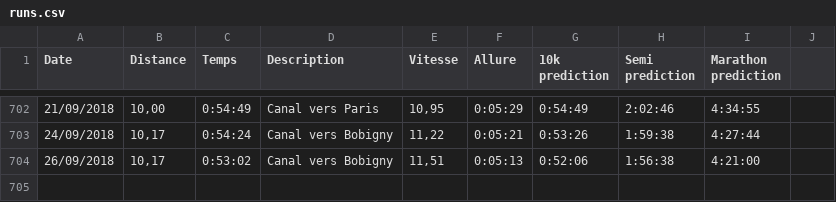
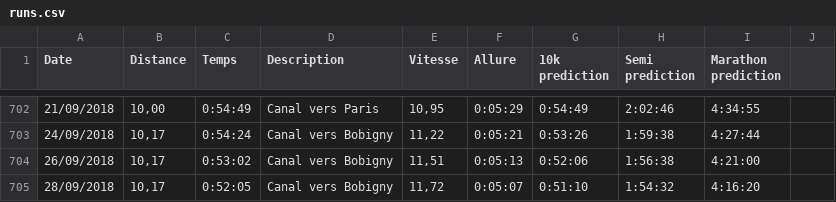
Before and after one commit to reneghosh/reneghosh.github.io, a CSV file: _data/runs.csv, drawn as a sheet; only a part is shown, gaps mark what is left out.

Commit message:
added another run

```diff
--- a/_data/runs.csv
+++ b/_data/runs.csv
@@ -704 +704,2 @@ Date,Distance,Temps,Description,Vitesse,Allure,10k prediction,Semi prediction,Ma
 26/09/2018,"10,17",0:53:02,Canal vers Bobigny,"11,51",0:05:13,0:52:06,1:56:38,4:21:00,
+28/09/2018,"10,17",0:52:05,Canal vers Bobigny,"11,72",0:05:07,0:51:10,1:54:32,4:16:20,
```
